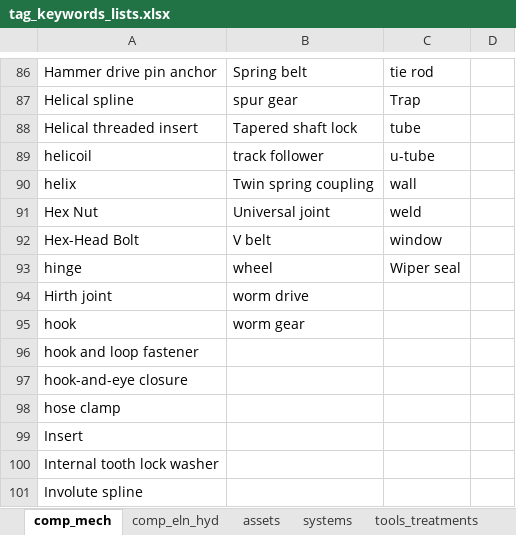
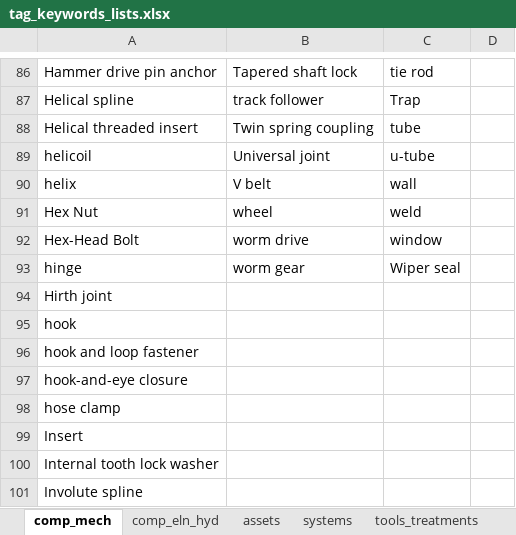
Before and after one commit to idaholab/SR2ML, an Excel workbook: src/nlp/data/tag_keywords_lists.xlsx, sheet comp_mech, drawn as a sheet; only a part is shown, gaps mark what is left out; values as stored, in another font and other column widths than the file's, no borders; the diff covers the shown part only; the diff names each change by its address in the sheet, - before the commit and + after, or states it on an @@ line.

```diff
--- a/src/nlp/data/tag_keywords_lists.xlsx (sheet comp_mech)
+++ b/src/nlp/data/tag_keywords_lists.xlsx (sheet comp_mech)
-B86: Spring belt
+B86: Tapered shaft lock
-B87: spur gear
+B87: track follower
-B88: Tapered shaft lock
+B88: Twin spring coupling
-B89: track follower
+B89: Universal joint
-B90: Twin spring coupling
+B90: V belt
-B91: Universal joint
+B91: wheel
-B92: V belt
+B92: worm drive
-B93: wheel
+B93: worm gear
-B94: worm drive
+B94: (empty)
-B95: worm gear
+B95: (empty)
```
Also changed, not shown: 1 added row, 1 removed row and 75 edited cells elsewhere in this sheet, sheet reactions, sheet assets, sheet operands, sheet mat_comp, sheet systems, sheet tools_treatments, 2 more sheets, other sheet tabs.
